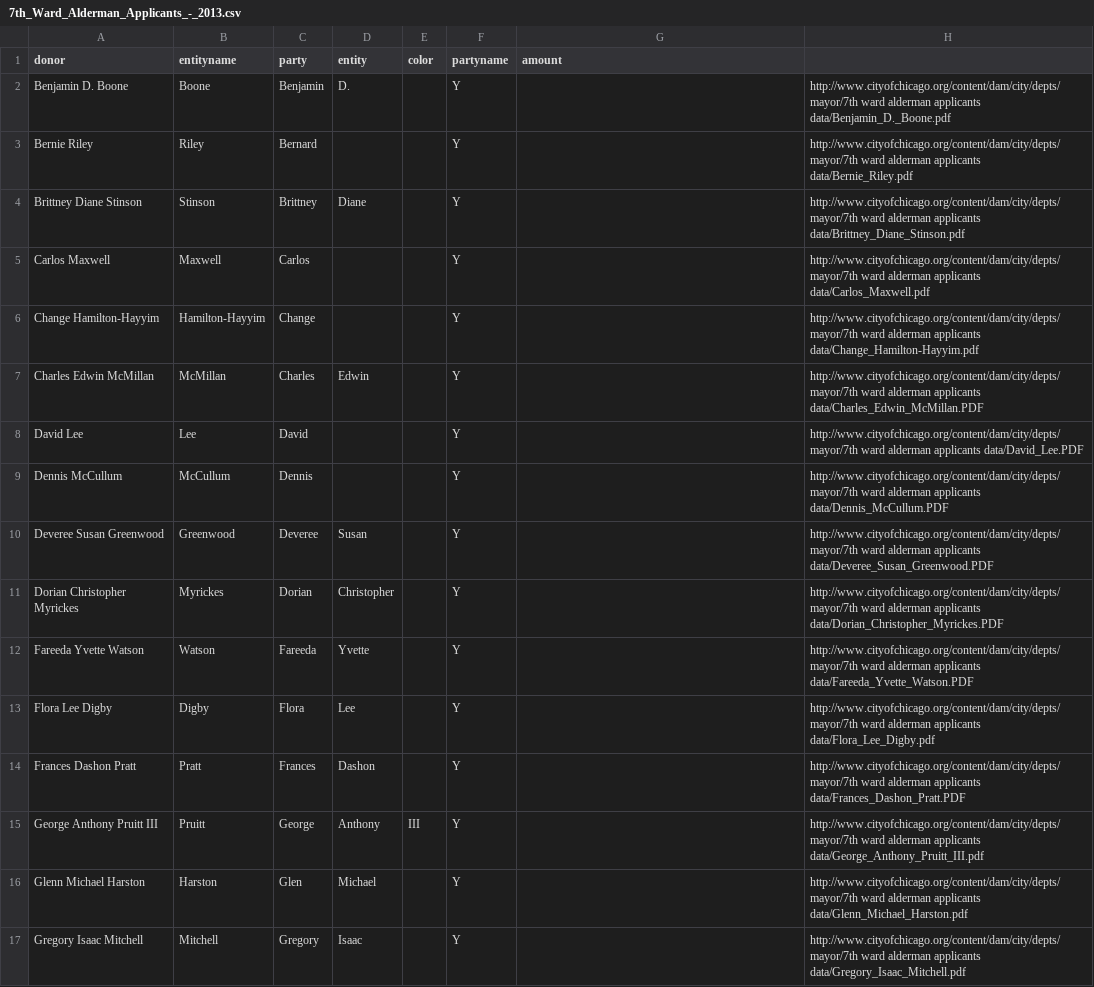
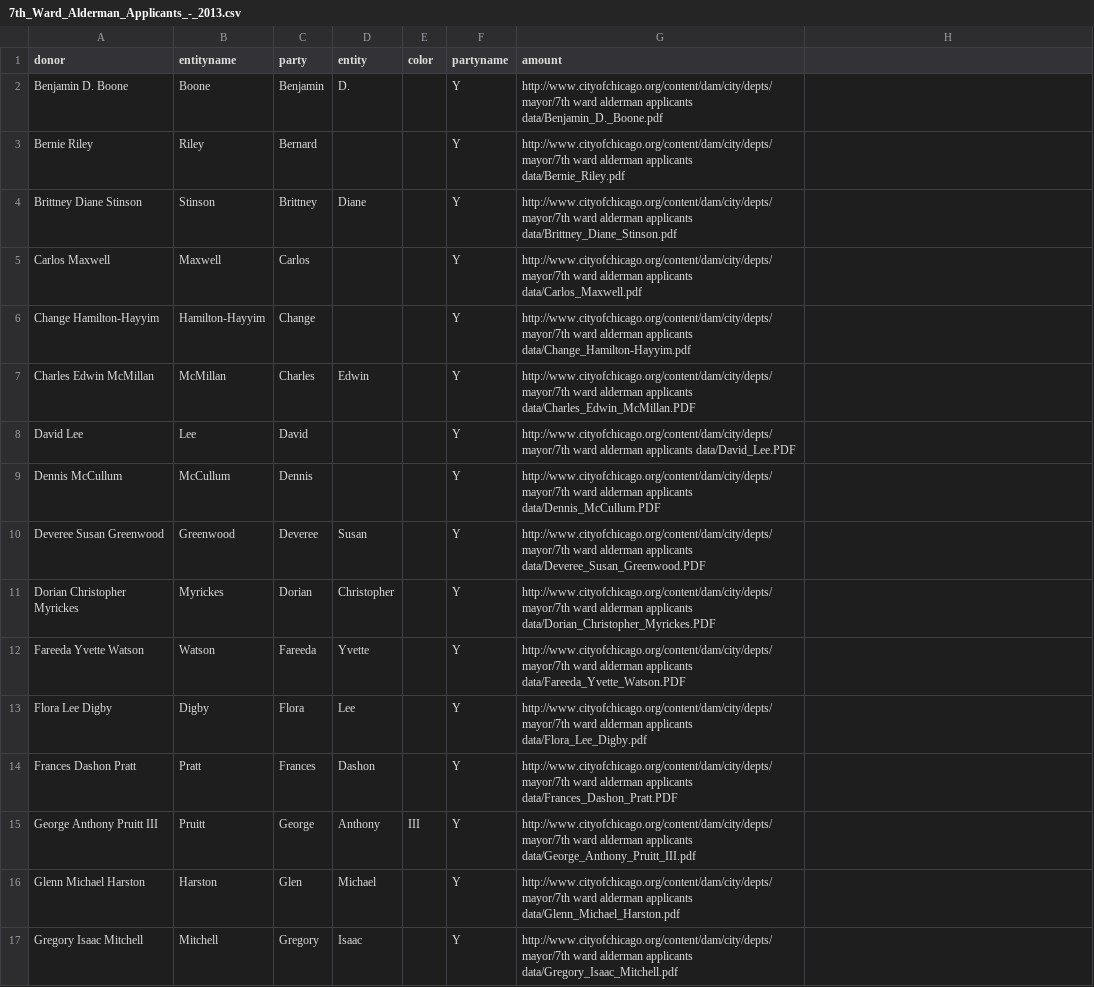
Before and after one commit to p13chat/D3js-uk-political-donations, a CSV file: data/7th_Ward_Alderman_Applicants_-_2013.csv, drawn as a sheet; only a part is shown; the diff covers the shown part only.

Commit message:
Update 7th_Ward_Alderman_Applicants_-_2013.csv

```diff
--- a/data/7th_Ward_Alderman_Applicants_-_2013.csv
+++ b/data/7th_Ward_Alderman_Applicants_-_2013.csv
@@ -1,17 +1,17 @@
 donor,entityname,party,entity,color,partyname,amount
-Benjamin D. Boone,Boone,Benjamin,D.,,Y,,http://www.cityofchicago.org/content/dam/city/depts/mayor/7th ward alderman applicants data/Benjamin_D._Boone.pdf
-Bernie Riley,Riley,Bernard,,,Y,,http://www.cityofchicago.org/content/dam/city/depts/mayor/7th ward alderman applicants data/Bernie_Riley.pdf
-Brittney Diane Stinson,Stinson,Brittney,Diane,,Y,,http://www.cityofchicago.org/content/dam/city/depts/mayor/7th ward alderman applicants data/Brittney_Diane_Stinson.pdf
-Carlos Maxwell,Maxwell,Carlos,,,Y,,http://www.cityofchicago.org/content/dam/city/depts/mayor/7th ward alderman applicants data/Carlos_Maxwell.pdf
-Change Hamilton-Hayyim,Hamilton-Hayyim,Change,,,Y,,http://www.cityofchicago.org/content/dam/city/depts/mayor/7th ward alderman applicants data/Change_Hamilton-Hayyim.pdf
-Charles Edwin McMillan,McMillan,Charles,Edwin,,Y,,http://www.cityofchicago.org/content/dam/city/depts/mayor/7th ward alderman applicants data/Charles_Edwin_McMillan.PDF
-David Lee,Lee,David,,,Y,,http://www.cityofchicago.org/content/dam/city/depts/mayor/7th ward alderman applicants data/David_Lee.PDF
-Dennis McCullum,McCullum,Dennis,,,Y,,http://www.cityofchicago.org/content/dam/city/depts/mayor/7th ward alderman applicants data/Dennis_McCullum.PDF
-Deveree Susan Greenwood,Greenwood,Deveree,Susan,,Y,,http://www.cityofchicago.org/content/dam/city/depts/mayor/7th ward alderman applicants data/Deveree_Susan_Greenwood.PDF
-Dorian Christopher Myrickes,Myrickes,Dorian,Christopher,,Y,,http://www.cityofchicago.org/content/dam/city/depts/mayor/7th ward alderman applicants data/Dorian_Christopher_Myrickes.PDF
-Fareeda Yvette Watson,Watson,Fareeda,Yvette,,Y,,http://www.cityofchicago.org/content/dam/city/depts/mayor/7th ward alderman applicants data/Fareeda_Yvette_Watson.PDF
-Flora Lee Digby,Digby,Flora,Lee,,Y,,http://www.cityofchicago.org/content/dam/city/depts/mayor/7th ward alderman applicants data/Flora_Lee_Digby.pdf
-Frances Dashon Pratt,Pratt,Frances,Dashon,,Y,,http://www.cityofchicago.org/content/dam/city/depts/mayor/7th ward alderman applicants data/Frances_Dashon_Pratt.PDF
-George Anthony Pruitt III,Pruitt,George,Anthony,III,Y,,http://www.cityofchicago.org/content/dam/city/depts/mayor/7th ward alderman applicants data/George_Anthony_Pruitt_III.pdf
-Glenn Michael Harston,Harston,Glen,Michael,,Y,,http://www.cityofchicago.org/content/dam/city/depts/mayor/7th ward alderman applicants data/Glenn_Michael_Harston.pdf
-Gregory Isaac Mitchell,Mitchell,Gregory,Isaac,,Y,,http://www.cityofchicago.org/content/dam/city/depts/mayor/7th ward alderman applicants data/Gregory_Isaac_Mitchell.pdf
+Benjamin D. Boone,Boone,Benjamin,D.,,Y,http://www.cityofchicago.org/content/dam/city/depts/mayor/7th ward alderman applicants data/Benjamin_D._Boone.pdf
+Bernie Riley,Riley,Bernard,,,Y,http://www.cityofchicago.org/content/dam/city/depts/mayor/7th ward alderman applicants data/Bernie_Riley.pdf
+Brittney Diane Stinson,Stinson,Brittney,Diane,,Y,http://www.cityofchicago.org/content/dam/city/depts/mayor/7th ward alderman applicants data/Brittney_Diane_Stinson.pdf
+Carlos Maxwell,Maxwell,Carlos,,,Y,http://www.cityofchicago.org/content/dam/city/depts/mayor/7th ward alderman applicants data/Carlos_Maxwell.pdf
+Change Hamilton-Hayyim,Hamilton-Hayyim,Change,,,Y,http://www.cityofchicago.org/content/dam/city/depts/mayor/7th ward alderman applicants data/Change_Hamilton-Hayyim.pdf
+Charles Edwin McMillan,McMillan,Charles,Edwin,,Y,http://www.cityofchicago.org/content/dam/city/depts/mayor/7th ward alderman applicants data/Charles_Edwin_McMillan.PDF
+David Lee,Lee,David,,,Y,http://www.cityofchicago.org/content/dam/city/depts/mayor/7th ward alderman applicants data/David_Lee.PDF
+Dennis McCullum,McCullum,Dennis,,,Y,http://www.cityofchicago.org/content/dam/city/depts/mayor/7th ward alderman applicants data/Dennis_McCullum.PDF
+Deveree Susan Greenwood,Greenwood,Deveree,Susan,,Y,http://www.cityofchicago.org/content/dam/city/depts/mayor/7th ward alderman applicants data/Deveree_Susan_Greenwood.PDF
+Dorian Christopher Myrickes,Myrickes,Dorian,Christopher,,Y,http://www.cityofchicago.org/content/dam/city/depts/mayor/7th ward alderman applicants data/Dorian_Christopher_Myrickes.PDF
+Fareeda Yvette Watson,Watson,Fareeda,Yvette,,Y,http://www.cityofchicago.org/content/dam/city/depts/mayor/7th ward alderman applicants data/Fareeda_Yvette_Watson.PDF
+Flora Lee Digby,Digby,Flora,Lee,,Y,http://www.cityofchicago.org/content/dam/city/depts/mayor/7th ward alderman applicants data/Flora_Lee_Digby.pdf
+Frances Dashon Pratt,Pratt,Frances,Dashon,,Y,http://www.cityofchicago.org/content/dam/city/depts/mayor/7th ward alderman applicants data/Frances_Dashon_Pratt.PDF
+George Anthony Pruitt III,Pruitt,George,Anthony,III,Y,http://www.cityofchicago.org/content/dam/city/depts/mayor/7th ward alderman applicants data/George_Anthony_Pruitt_III.pdf
+Glenn Michael Harston,Harston,Glen,Michael,,Y,http://www.cityofchicago.org/content/dam/city/depts/mayor/7th ward alderman applicants data/Glenn_Michael_Harston.pdf
+Gregory Isaac Mitchell,Mitchell,Gregory,Isaac,,Y,http://www.cityofchicago.org/content/dam/city/depts/mayor/7th ward alderman applicants data/Gregory_Isaac_Mitchell.pdf
```
Also changed, not shown: 86 edited cells elsewhere in this file.
